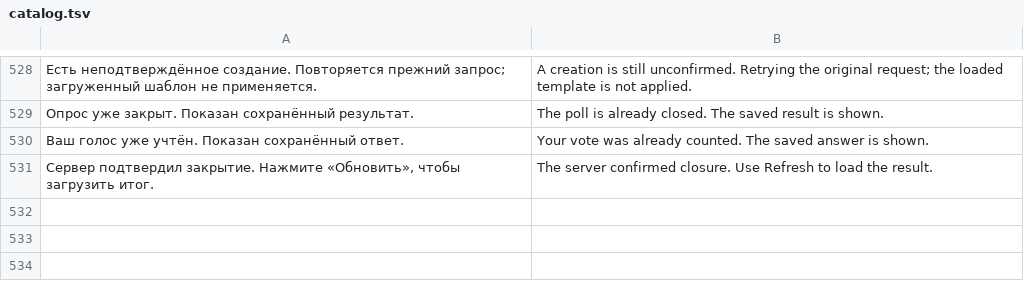
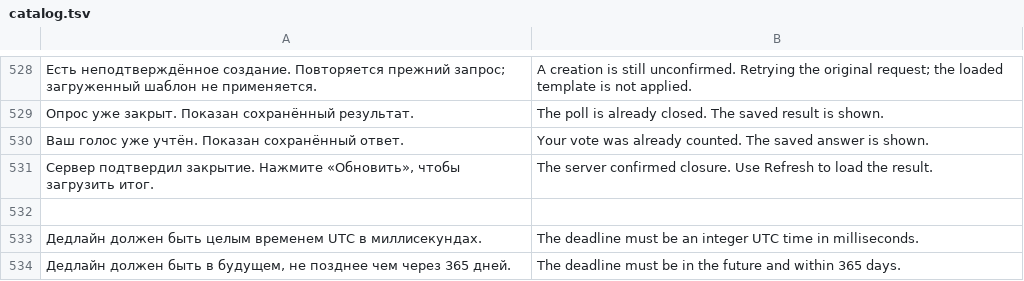
Before and after one commit to den9911/crowd-decides, a TSV file: i18n/catalog.tsv, drawn as a sheet; only a part is shown, gaps mark what is left out; the diff names each change by its address in the sheet, - before the commit and + after, or states it on an @@ line.

Commit message:
Complete template recovery checks and add optional poll deadline API

```diff
--- a/i18n/catalog.tsv
+++ b/i18n/catalog.tsv
+row 532: (empty)
+row 533: Дедлайн должен быть целым временем UTC в миллисекундах. | The deadline must be an integer UTC time in milliseconds.
+row 534: Дедлайн должен быть в будущем, не позднее чем через 365 дней. | The deadline must be in the future and within 365 days.
```
Also changed, not shown: 14 other files.
